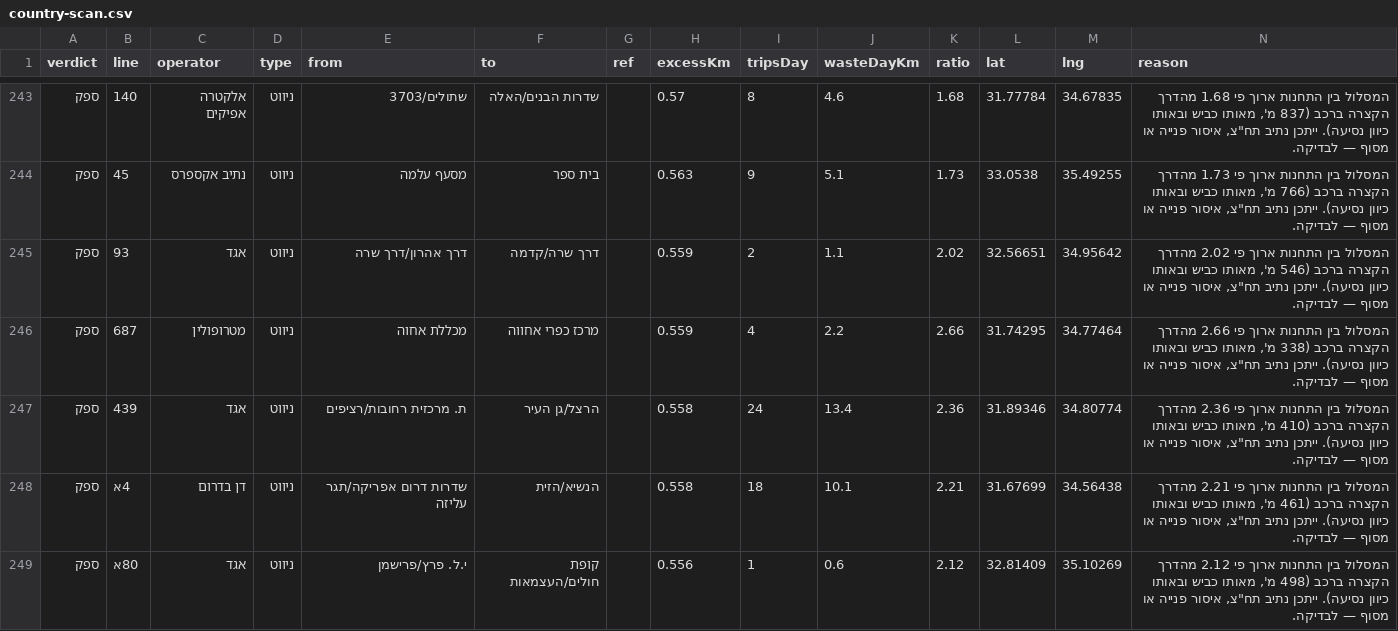
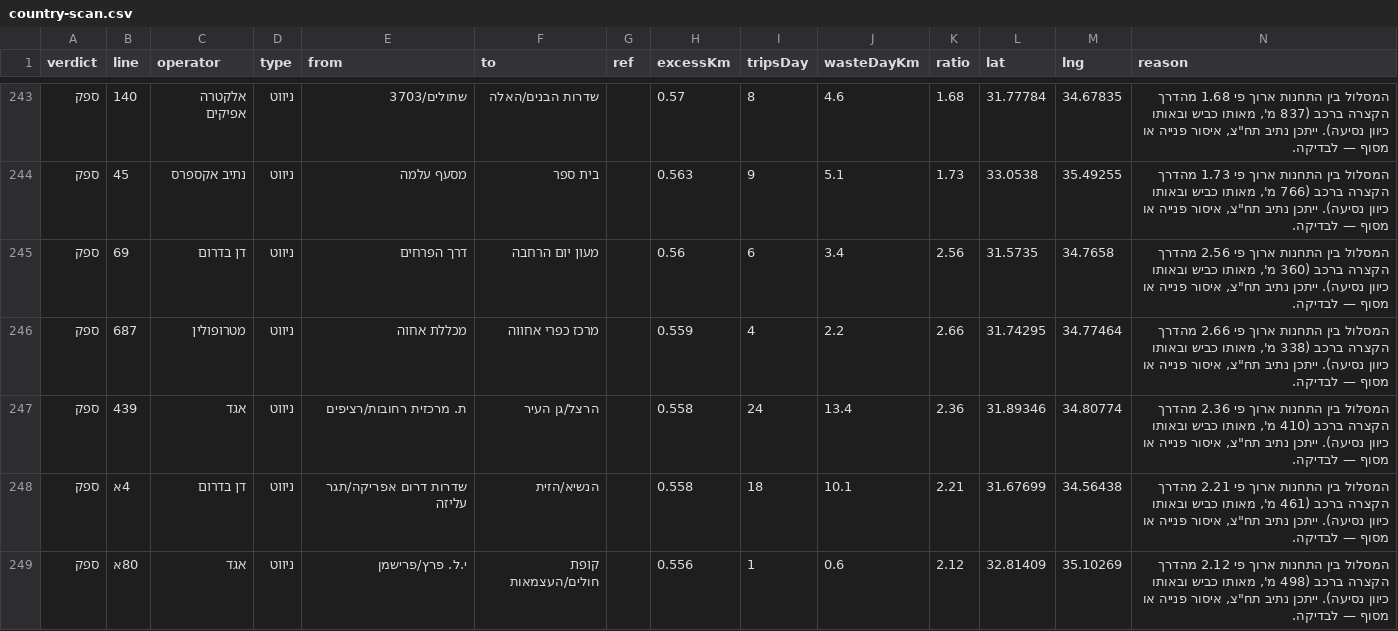
Before and after one commit to Transit-Freak/kav-bug, a CSV file: country-scan.csv, drawn as a sheet; only a part is shown, gaps mark what is left out; the diff covers the shown part only.

```diff
--- a/country-scan.csv
+++ b/country-scan.csv
@@ -244,3 +244,3 @@
 "ספק","45","נתיב אקספרס","ניווט","מסעף עלמה","בית ספר","","0.563","9","5.1","1.73","33.0538","35.49255","המסלול בין התחנות ארוך פי 1.73 מהדרך הקצרה ברכב (766 מ', מאותו כביש ובאותו כיוון נסיעה). ייתכן נתיב תח""צ, איסור פנייה או מסוף — לבדיקה."
-"ספק","93","אגד","ניווט","דרך אהרון/דרך שרה","דרך שרה/קדמה","","0.559","2","1.1","2.02","32.56651","34.95642","המסלול בין התחנות ארוך פי 2.02 מהדרך הקצרה ברכב (546 מ', מאותו כביש ובאותו כיוון נסיעה). ייתכן נתיב תח""צ, איסור פנייה או מסוף — לבדיקה."
+"ספק","69","דן בדרום","ניווט","דרך הפרחים","מעון יום הרחבה","","0.56","6","3.4","2.56","31.5735","34.7658","המסלול בין התחנות ארוך פי 2.56 מהדרך הקצרה ברכב (360 מ', מאותו כביש ובאותו כיוון נסיעה). ייתכן נתיב תח""צ, איסור פנייה או מסוף — לבדיקה."
 "ספק","687","מטרופולין","ניווט","מכללת אחוה","מרכז כפרי אחווה","","0.559","4","2.2","2.66","31.74295","34.77464","המסלול בין התחנות ארוך פי 2.66 מהדרך הקצרה ברכב (338 מ', מאותו כביש ובאותו כיוון נסיעה). ייתכן נתיב תח""צ, איסור פנייה או מסוף — לבדיקה."
```
Also changed, not shown: 3 added rows, 3 removed rows, 1 moved row and 72 edited cells elsewhere in this file, 5 other files.
